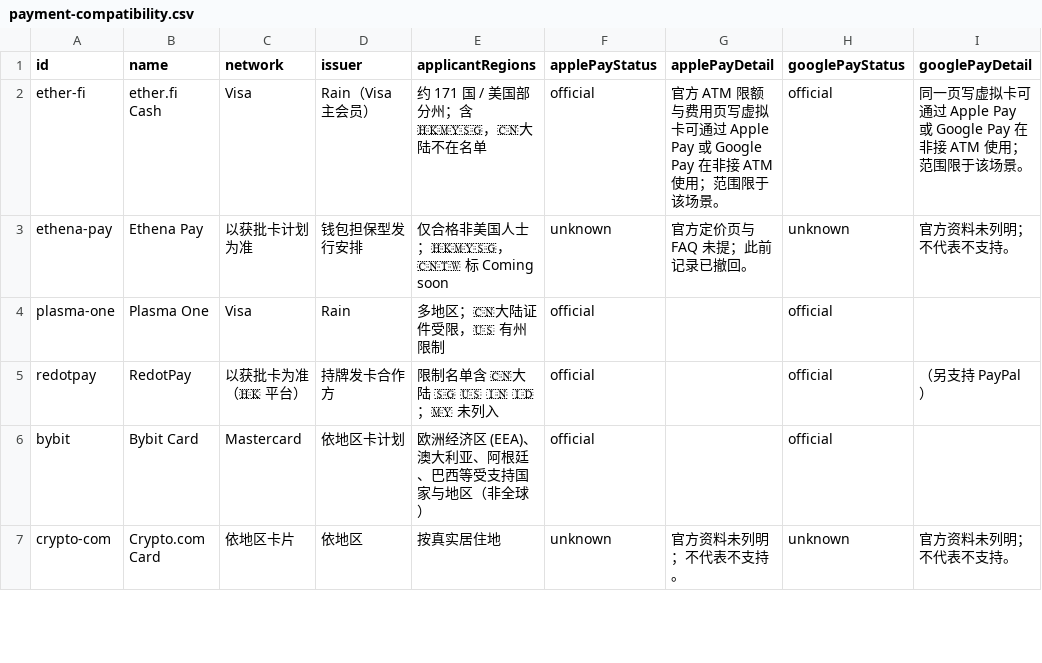
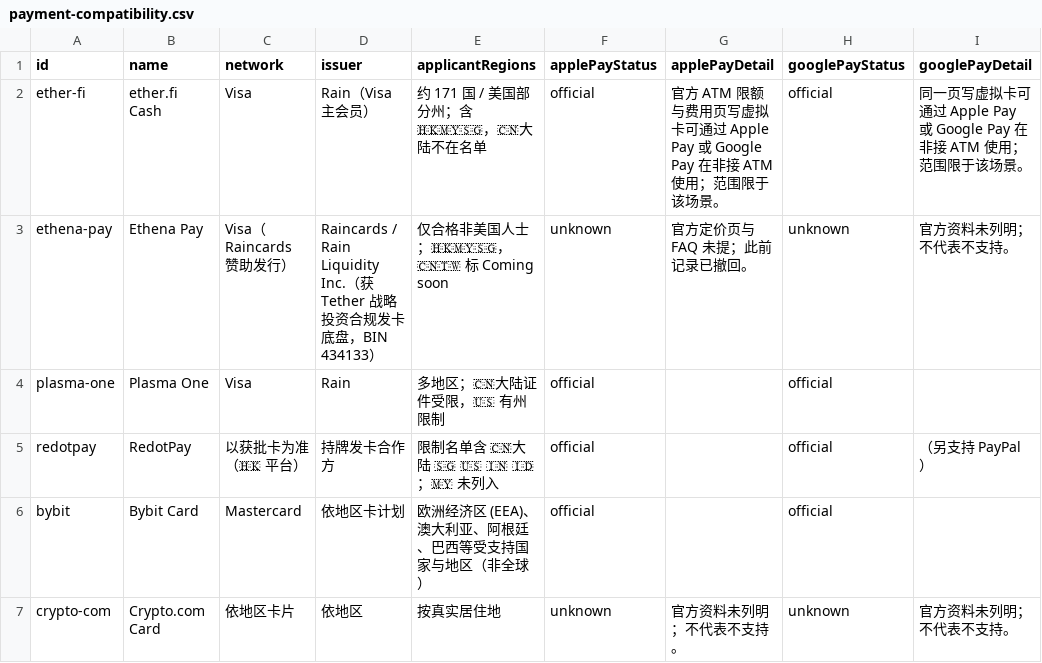
Before and after one commit to liam1024-tech/awesome-crypto-cards, a CSV file: data/payment-compatibility.csv, drawn as a sheet; only a part is shown; the diff covers the shown part only; the diff names each change by its address in the sheet, - before the commit and + after, or states it on an @@ line.

```diff
--- a/data/payment-compatibility.csv
+++ b/data/payment-compatibility.csv
-C3 (network): 以获批卡计划为准
+C3 (network): Visa（Raincards 赞助发行）
-D3 (issuer): 钱包担保型发行安排
+D3 (issuer): Raincards / Rain Liquidity Inc.（获 Tether 战略投资合规发卡底盘，BIN 434133）
```
Also changed, not shown: 9 edited cells elsewhere in this file, data/card-changelogs.csv, data/crypto-card-bins.csv, 6 other files.
